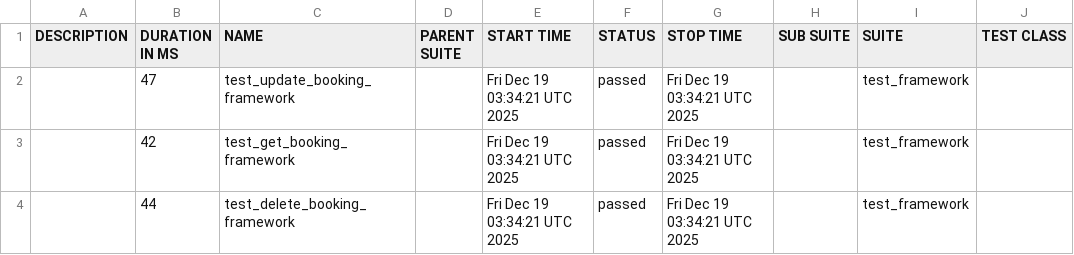
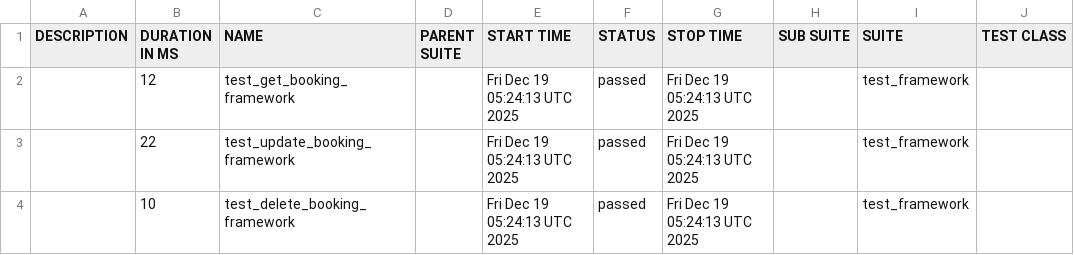
Before and after one commit to yshidong1014-coder/test_framework, a CSV file: data/suites.csv, drawn as a sheet; only a part is shown; the diff names each change by its address in the sheet, - before the commit and + after, or states it on an @@ line.

```diff
--- a/data/suites.csv
+++ b/data/suites.csv
-B2 (DURATION IN MS): 47
+B2 (DURATION IN MS): 12
-C2 (NAME): test_update_booking_framework
+C2 (NAME): test_get_booking_framework
-E2:E4 (START TIME): Fri Dec 19 03:34:21 UTC 2025
+E2:E4 (START TIME): Fri Dec 19 05:24:13 UTC 2025
-G2:G4 (STOP TIME): Fri Dec 19 03:34:21 UTC 2025
+G2:G4 (STOP TIME): Fri Dec 19 05:24:13 UTC 2025
-B3 (DURATION IN MS): 42
+B3 (DURATION IN MS): 22
-C3 (NAME): test_get_booking_framework
+C3 (NAME): test_update_booking_framework
-B4 (DURATION IN MS): 44
+B4 (DURATION IN MS): 10
```
Also changed, not shown: 20 other files.
